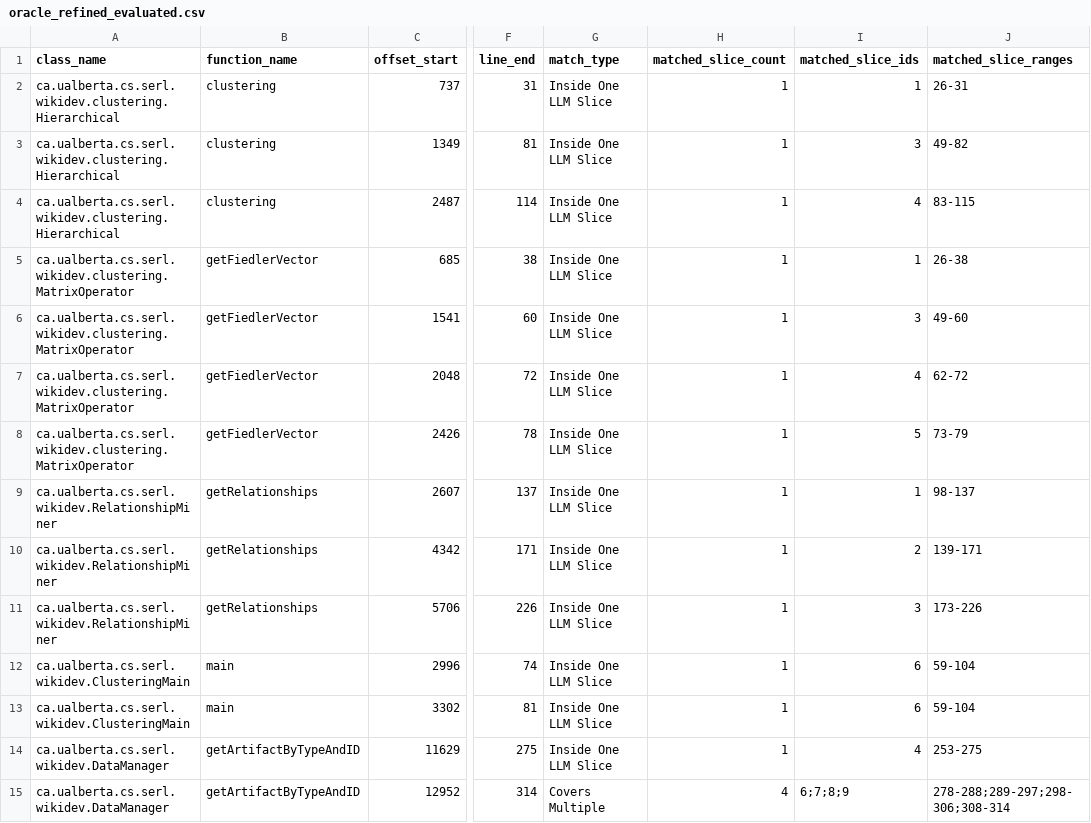
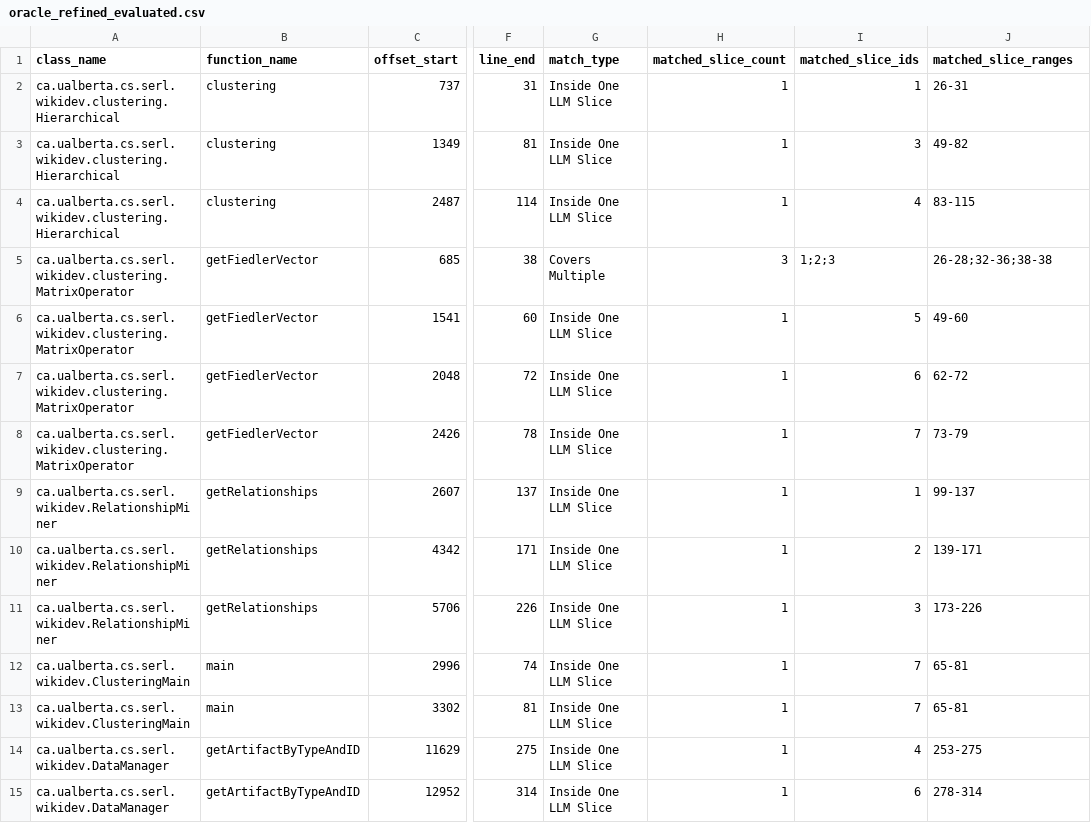
Before and after one commit to YLO0NG/Code-slice-matching, a CSV file: repositories/wikidev-filters/oracle_refined_evaluated.csv, drawn as a sheet; only a part is shown, gaps mark what is left out; the diff covers the shown part only; the diff names each change by its address in the sheet, - before the commit and + after, or states it on an @@ line.

```diff
--- a/repositories/wikidev-filters/oracle_refined_evaluated.csv
+++ b/repositories/wikidev-filters/oracle_refined_evaluated.csv
-G5 (match_type): Inside One LLM Slice
+G5 (match_type): Covers Multiple
-H5 (matched_slice_count): 1
+H5 (matched_slice_count): 3
-I5 (matched_slice_ids): 1
+I5 (matched_slice_ids): 1;2;3
-J5 (matched_slice_ranges): 26-38
+J5 (matched_slice_ranges): 26-28;32-36;38-38
-I6 (matched_slice_ids): 3
+I6 (matched_slice_ids): 5
-I7 (matched_slice_ids): 4
+I7 (matched_slice_ids): 6
-I8 (matched_slice_ids): 5
+I8 (matched_slice_ids): 7
-J9 (matched_slice_ranges): 98-137
+J9 (matched_slice_ranges): 99-137
-I12:I13 (matched_slice_ids): 6
+I12:I13 (matched_slice_ids): 7
-J12:J13 (matched_slice_ranges): 59-104
+J12:J13 (matched_slice_ranges): 65-81
-G15 (match_type): Covers Multiple
+G15 (match_type): Inside One LLM Slice
-H15 (matched_slice_count): 4
+H15 (matched_slice_count): 1
-I15 (matched_slice_ids): 6;7;8;9
+I15 (matched_slice_ids): 6
-J15 (matched_slice_ranges): 278-288;289-297;298-306;308-314
+J15 (matched_slice_ranges): 278-314
```
Also changed, not shown: 11 edited cells elsewhere in this file, repositories/JHotDraw5.2/oracle_refined_evaluated.csv, repositories/MyWebMarket/oracle_refined_evaluated.csv, 14 other files.
